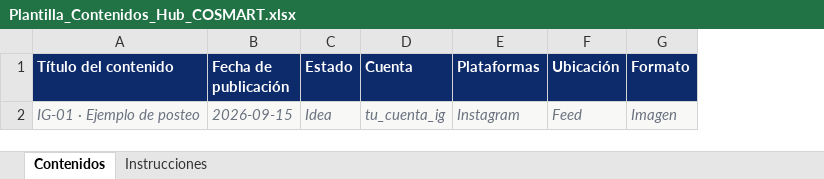
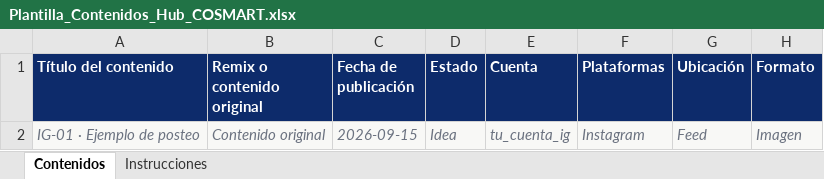
Before and after one commit to AquiVane/hub, an Excel workbook: plantillas/Plantilla_Contenidos_Hub_COSMART.xlsx, sheet Contenidos, drawn as a sheet; only a part is shown; values as stored, in another font and other column widths than the file's, no borders; the diff names each change by its address in the sheet, - before the commit and + after, or states it on an @@ line.

```diff
--- a/plantillas/Plantilla_Contenidos_Hub_COSMART.xlsx (sheet Contenidos)
+++ b/plantillas/Plantilla_Contenidos_Hub_COSMART.xlsx (sheet Contenidos)
+column B (Remix o contenido original), row 2: Contenido original
```
Also changed, not shown: sheet Instrucciones, 8 other files.
